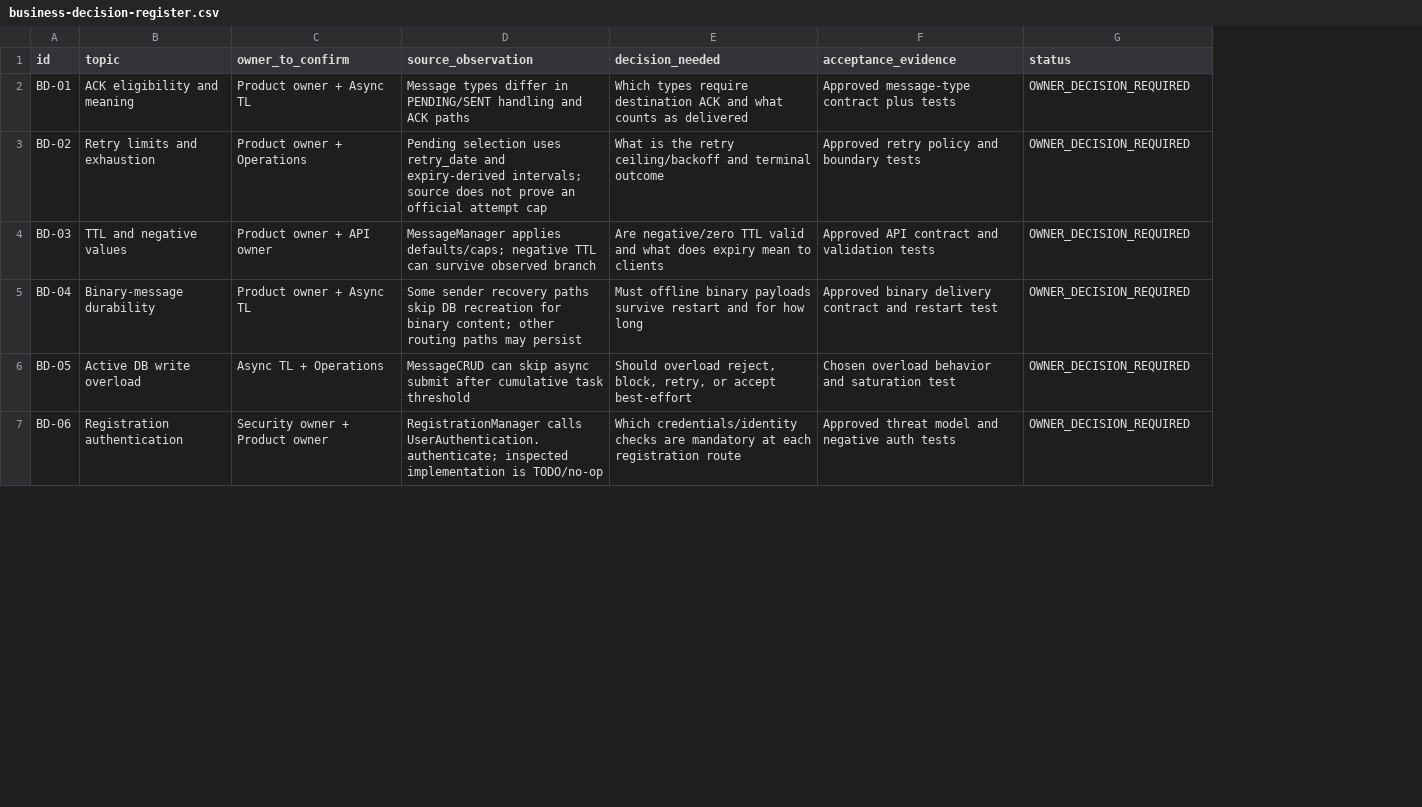
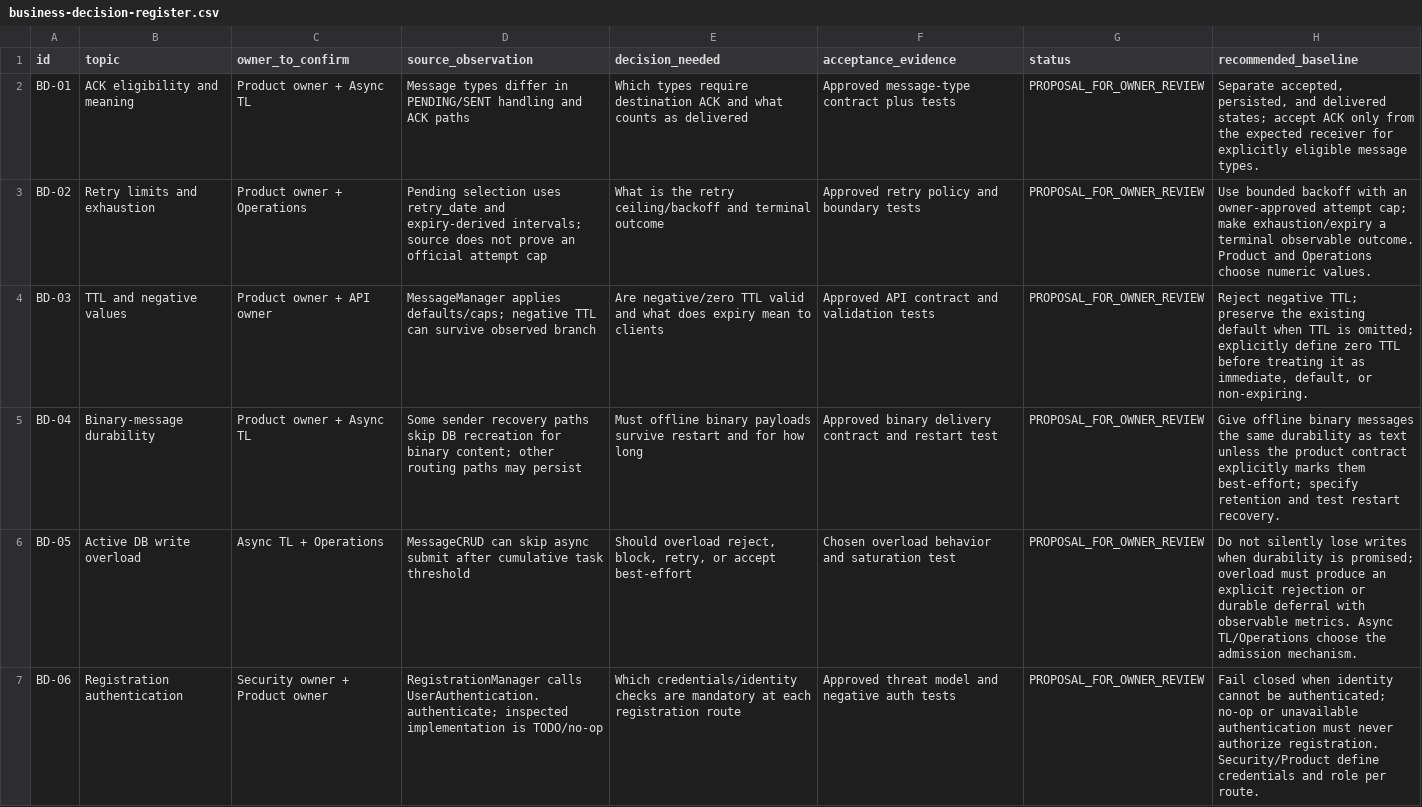
Before and after one commit to eabbasiyan-maker/Acync-KB, a CSV file: agent-observations/inbox/2026-10-12-class-audit/completion/business-decision-register.csv, drawn as a sheet; only a part is shown; the diff covers the shown part only; the diff names each change by its address in the sheet, - before the commit and + after, or states it on an @@ line.

Commit message:
docs(audit): complete remaining review items (business-decision-register.csv)

```diff
--- a/agent-observations/inbox/2026-10-12-class-audit/completion/business-decision-register.csv
+++ b/agent-observations/inbox/2026-10-12-class-audit/completion/business-decision-register.csv
+column H (recommended_baseline), rows 2-7: Separate accepted, persisted, and delivered states; accept ACK only from the expected receiver for explicitly eligible message types. | Use bounded backoff with an owner-approved attempt cap; make exhaustion/expiry a terminal observable outcome. Product and Operations choose numeric values. | Reject negative TTL; preserve the existing default when TTL is omitted; explicitly define zero TTL before treating it as immediate, default, or non-expiring. | Give offline binary messages the same durability as text unless the product contract explicitly marks them best-effort; specify retention and test restart recovery. | Do not silently lose writes when durability is promised; overload must produce an explicit rejection or durable deferral with observable metrics. Async TL/Operations choose the admission mechanism. | Fail closed when identity cannot be authenticated; no-op or unavailable authentication must never authorize registration. Security/Product define credentials and role per route.
-G2:G7 (status): OWNER_DECISION_REQUIRED
+G2:G7 (status): PROPOSAL_FOR_OWNER_REVIEW
```
Also changed, not shown: 5 edited cells elsewhere in this file.
